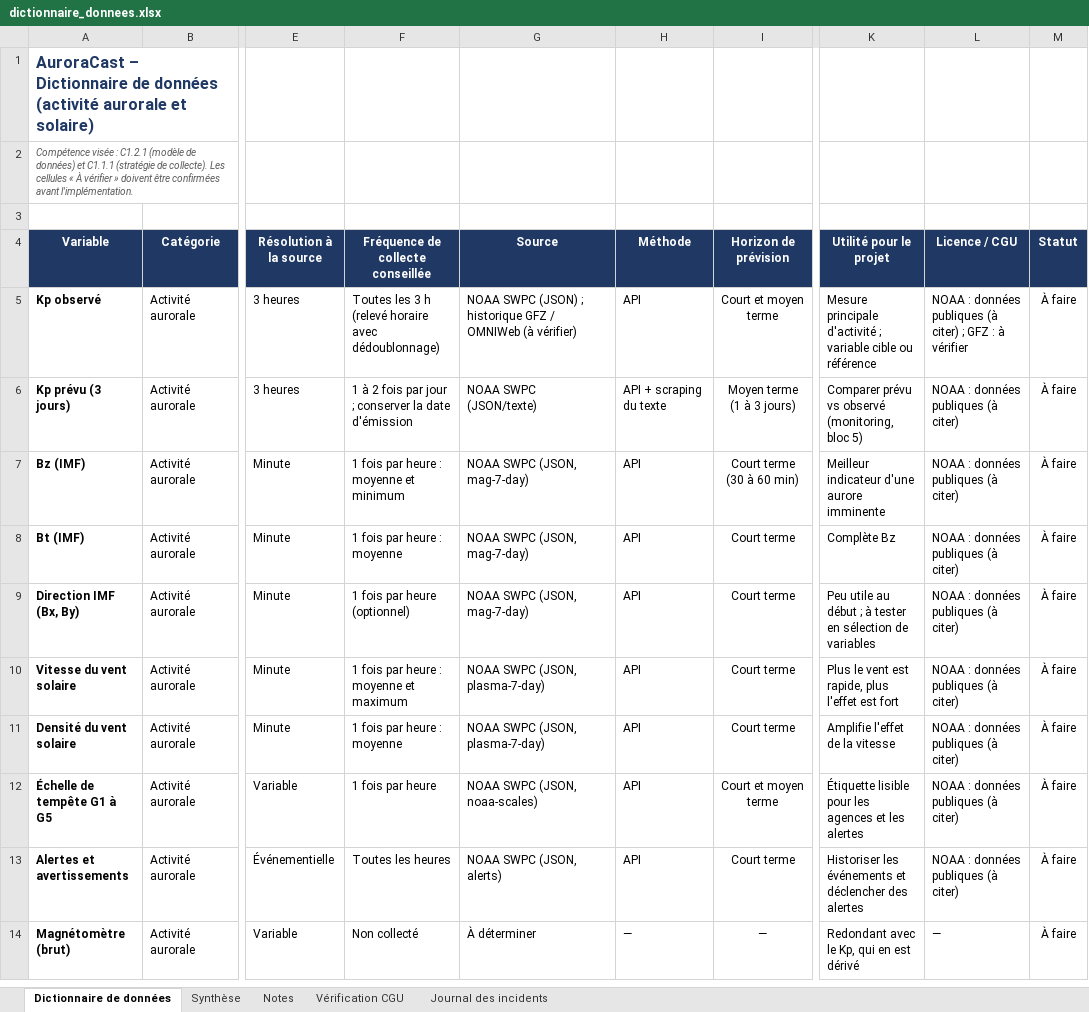
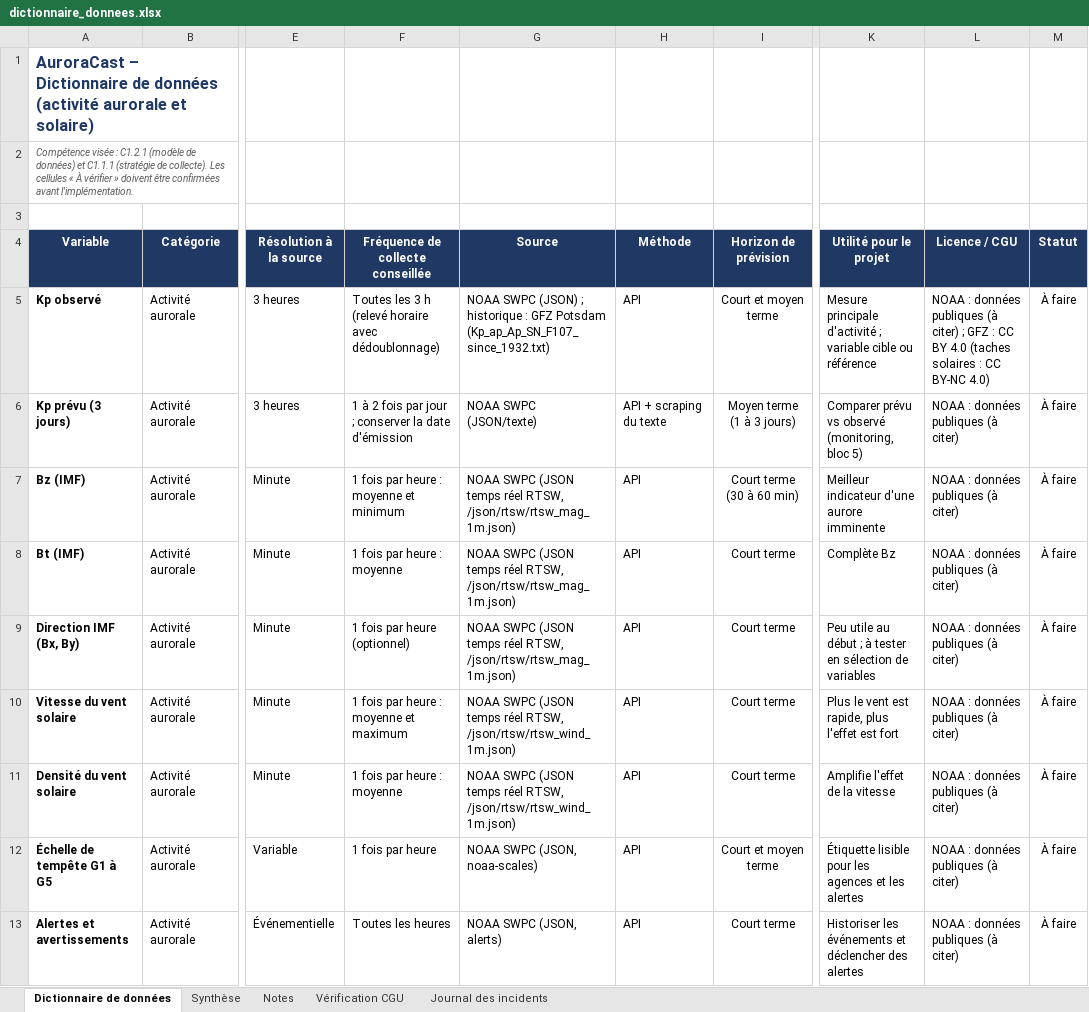
Before and after one commit to Esenel19/auroracast, an Excel workbook: docs/dictionnaire_donnees.xlsx, sheet Dictionnaire de données, drawn as a sheet; only a part is shown, gaps mark what is left out; the shorter side is filled out with more unchanged rows; values as stored, in another font and other column widths than the file's, no borders; conditional formats not drawn; the diff names each change by its address in the sheet, - before the commit and + after, or states it on an @@ line.

```diff
--- a/docs/dictionnaire_donnees.xlsx (sheet Dictionnaire de données)
+++ b/docs/dictionnaire_donnees.xlsx (sheet Dictionnaire de données)
-G5 (Source): …; historique GFZ / OMNIWeb (à vérifier)
+G5 (Source): …; historique : GFZ Potsdam (Kp_ap_Ap_SN_F107_since_1932.txt)
-L5 (Licence / CGU): …GFZ : à vérifier
+L5 (Licence / CGU): …GFZ : CC BY 4.0 (taches solaires : CC BY-NC 4.0)
-G7:G9 (Source): NOAA SWPC (JSON, mag-7-day)
+G7:G9 (Source): NOAA SWPC (JSON temps réel RTSW, /json/rtsw/rtsw_mag_1m.json)
-G10:G11 (Source): NOAA SWPC (JSON, plasma-7-day)
+G10:G11 (Source): NOAA SWPC (JSON temps réel RTSW, /json/rtsw/rtsw_wind_1m.json)
```
Also changed, not shown: 5 other files.
